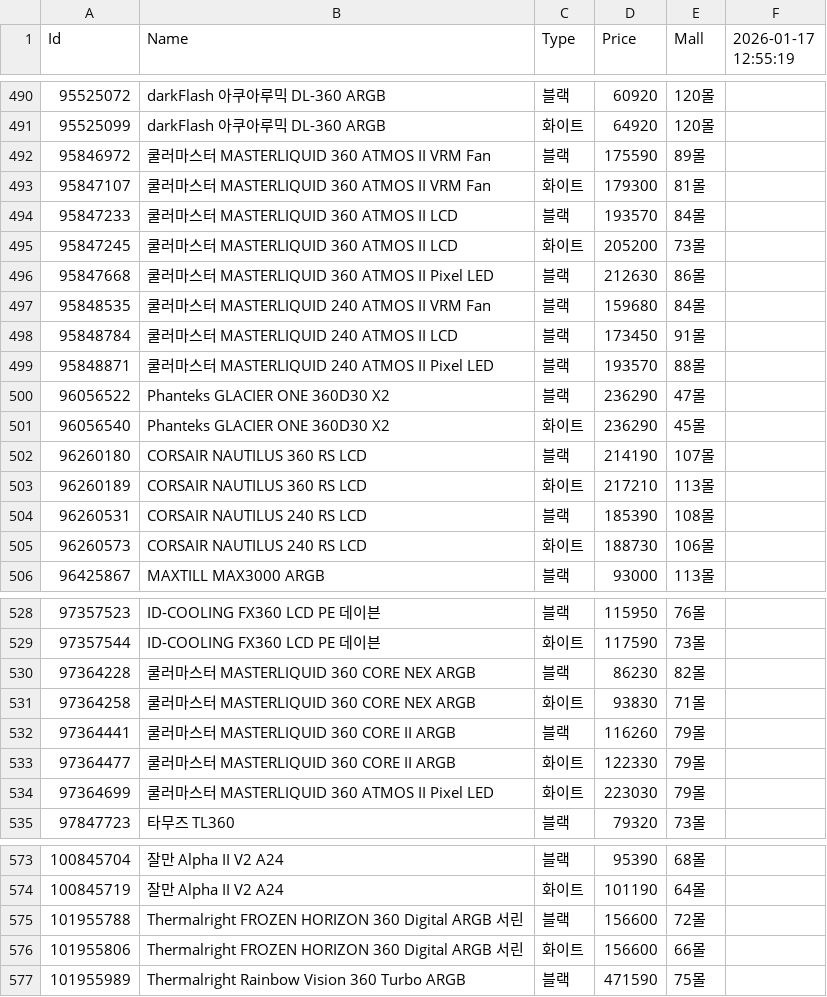
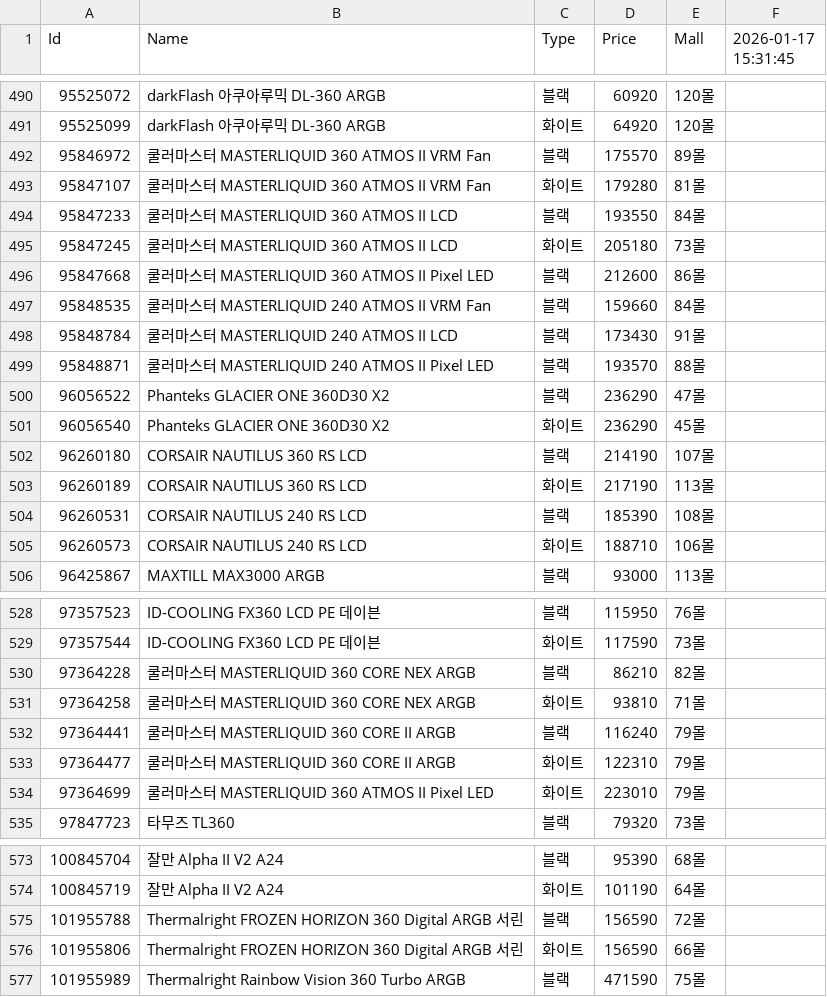
Before and after one commit to SSSSSSSSSSSSSSSSSSSSSSSSSSSSSSSSSSSSSun/Danawa-Crawler, a CSV file: crawl_data/AIO Cooler.csv, drawn as a sheet; only a part is shown, gaps mark what is left out; the diff covers the shown part only.

```diff
--- a/crawl_data/AIO Cooler.csv
+++ b/crawl_data/AIO Cooler.csv
@@ -1 +1 @@
-Id,Name,Type,Price,Mall,2026-01-17 12:55:19
+Id,Name,Type,Price,Mall,2026-01-17 15:31:45
@@ -491,9 +491,9 @@ Id,Name,Type,Price,Mall,2026-01-17 12:55:19
 95525099,darkFlash 아쿠아루믹 DL-360 ARGB,화이트,64920,120몰,
-95846972,쿨러마스터 MASTERLIQUID 360 ATMOS II VRM Fan,블랙,175590,89몰,
-95847107,쿨러마스터 MASTERLIQUID 360 ATMOS II VRM Fan,화이트,179300,81몰,
-95847233,쿨러마스터 MASTERLIQUID 360 ATMOS II LCD,블랙,193570,84몰,
-95847245,쿨러마스터 MASTERLIQUID 360 ATMOS II LCD,화이트,205200,73몰,
-95847668,쿨러마스터 MASTERLIQUID 360 ATMOS II Pixel LED,블랙,212630,86몰,
-95848535,쿨러마스터 MASTERLIQUID 240 ATMOS II VRM Fan,블랙,159680,84몰,
-95848784,쿨러마스터 MASTERLIQUID 240 ATMOS II LCD,블랙,173450,91몰,
+95846972,쿨러마스터 MASTERLIQUID 360 ATMOS II VRM Fan,블랙,175570,89몰,
+95847107,쿨러마스터 MASTERLIQUID 360 ATMOS II VRM Fan,화이트,179280,81몰,
+95847233,쿨러마스터 MASTERLIQUID 360 ATMOS II LCD,블랙,193550,84몰,
+95847245,쿨러마스터 MASTERLIQUID 360 ATMOS II LCD,화이트,205180,73몰,
+95847668,쿨러마스터 MASTERLIQUID 360 ATMOS II Pixel LED,블랙,212600,86몰,
+95848535,쿨러마스터 MASTERLIQUID 240 ATMOS II VRM Fan,블랙,159660,84몰,
+95848784,쿨러마스터 MASTERLIQUID 240 ATMOS II LCD,블랙,173430,91몰,
 95848871,쿨러마스터 MASTERLIQUID 240 ATMOS II Pixel LED,블랙,193570,88몰,
@@ -502,5 +502,5 @@ Id,Name,Type,Price,Mall,2026-01-17 12:55:19
 96260180,CORSAIR NAUTILUS 360 RS LCD,블랙,214190,107몰,
-96260189,CORSAIR NAUTILUS 360 RS LCD,화이트,217210,113몰,
+96260189,CORSAIR NAUTILUS 360 RS LCD,화이트,217190,113몰,
 96260531,CORSAIR NAUTILUS 240 RS LCD,블랙,185390,108몰,
-96260573,CORSAIR NAUTILUS 240 RS LCD,화이트,188730,106몰,
+96260573,CORSAIR NAUTILUS 240 RS LCD,화이트,188710,106몰,
 96425867,MAXTILL MAX3000 ARGB,블랙,93000,113몰,
@@ -529,7 +529,7 @@ Id,Name,Type,Price,Mall,2026-01-17 12:55:19
 97357544,ID-COOLING FX360 LCD PE 데이븐,화이트,117590,73몰,
-97364228,쿨러마스터 MASTERLIQUID 360 CORE NEX ARGB,블랙,86230,82몰,
-97364258,쿨러마스터 MASTERLIQUID 360 CORE NEX ARGB,화이트,93830,71몰,
-97364441,쿨러마스터 MASTERLIQUID 360 CORE II ARGB,블랙,116260,79몰,
-97364477,쿨러마스터 MASTERLIQUID 360 CORE II ARGB,화이트,122330,79몰,
-97364699,쿨러마스터 MASTERLIQUID 360 ATMOS II Pixel LED,화이트,223030,79몰,
+97364228,쿨러마스터 MASTERLIQUID 360 CORE NEX ARGB,블랙,86210,82몰,
+97364258,쿨러마스터 MASTERLIQUID 360 CORE NEX ARGB,화이트,93810,71몰,
+97364441,쿨러마스터 MASTERLIQUID 360 CORE II ARGB,블랙,116240,79몰,
+97364477,쿨러마스터 MASTERLIQUID 360 CORE II ARGB,화이트,122310,79몰,
+97364699,쿨러마스터 MASTERLIQUID 360 ATMOS II Pixel LED,화이트,223010,79몰,
 97847723,타무즈 TL360,블랙,79320,73몰,
@@ -574,4 +574,4 @@ Id,Name,Type,Price,Mall,2026-01-17 12:55:19
 100845719,잘만 Alpha II V2 A24,화이트,101190,64몰,
-101955788,Thermalright FROZEN HORIZON 360 Digital ARGB 서린,블랙,156600,72몰,
-101955806,Thermalright FROZEN HORIZON 360 Digital ARGB 서린,화이트,156600,66몰,
+101955788,Thermalright FROZEN HORIZON 360 Digital ARGB 서린,블랙,156590,72몰,
+101955806,Thermalright FROZEN HORIZON 360 Digital ARGB 서린,화이트,156590,66몰,
 101955989,Thermalright Rainbow Vision 360 Turbo ARGB,블랙,471590,75몰,
```
Also changed, not shown: 22 edited cells elsewhere in this file, crawl_data/Air Cooler.csv, crawl_data/CPU.csv, 7 other files.
